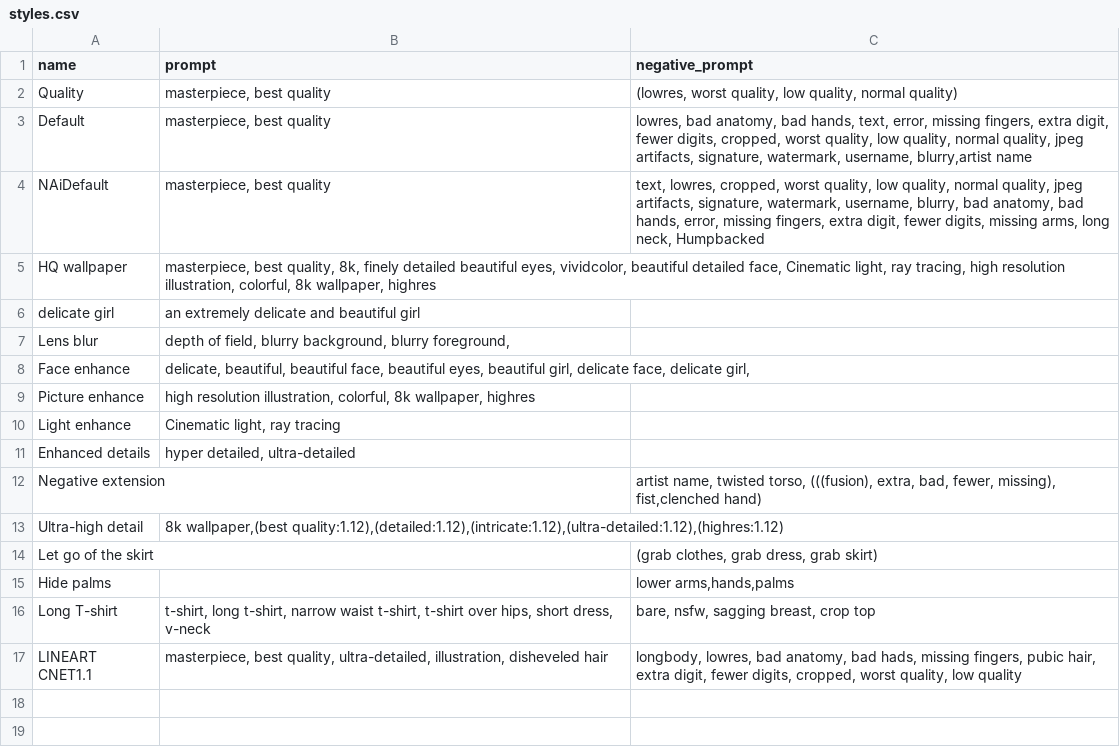
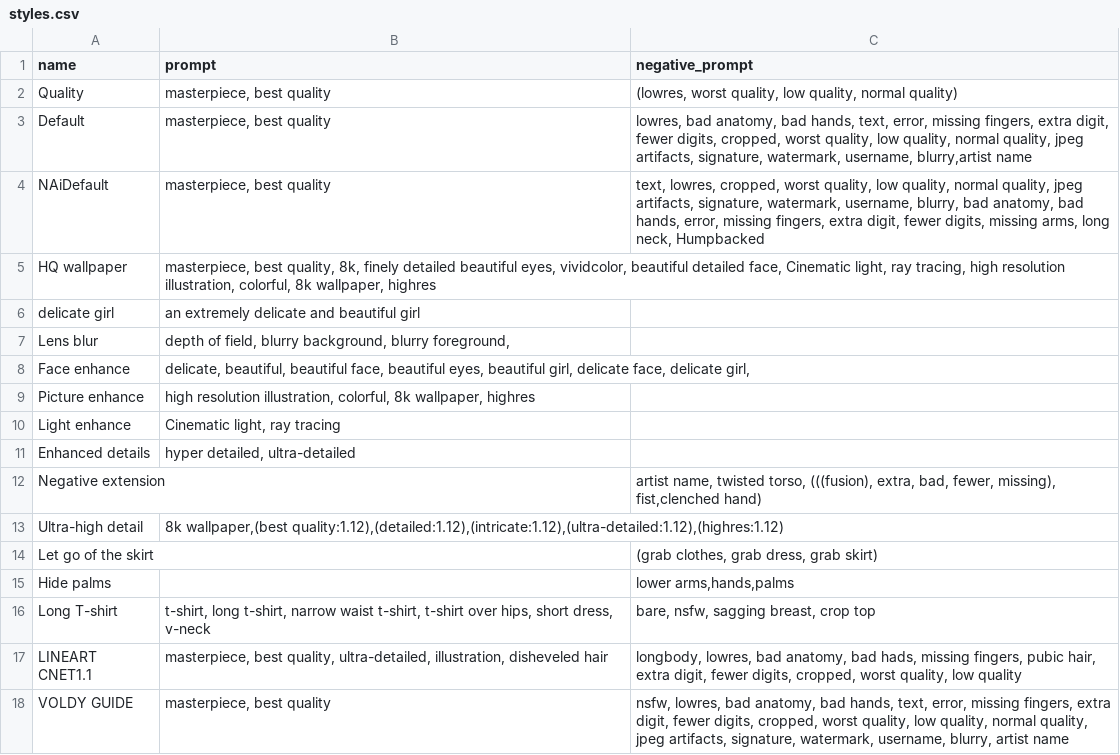
Before and after one commit to emjayoh/sd-configs, a CSV file: dist/styles.csv, drawn as a sheet.

Commit message:
Update styles.csv

```diff
--- a/dist/styles.csv
+++ b/dist/styles.csv
@@ -17 +17,2 @@ Long T-shirt,"t-shirt, long t-shirt, narrow waist t-shirt, t-shirt over hips, sh
 LINEART CNET1.1,"masterpiece, best quality, ultra-detailed, illustration, disheveled hair","longbody, lowres, bad anatomy, bad hads, missing fingers, pubic hair, extra digit, fewer digits, cropped, worst quality, low quality"
+VOLDY GUIDE,"masterpiece, best quality","nsfw, lowres, bad anatomy, bad hands, text, error, missing fingers, extra digit, fewer digits, cropped, worst quality, low quality, normal quality, jpeg artifacts, signature, watermark, username, blurry, artist name"
```
